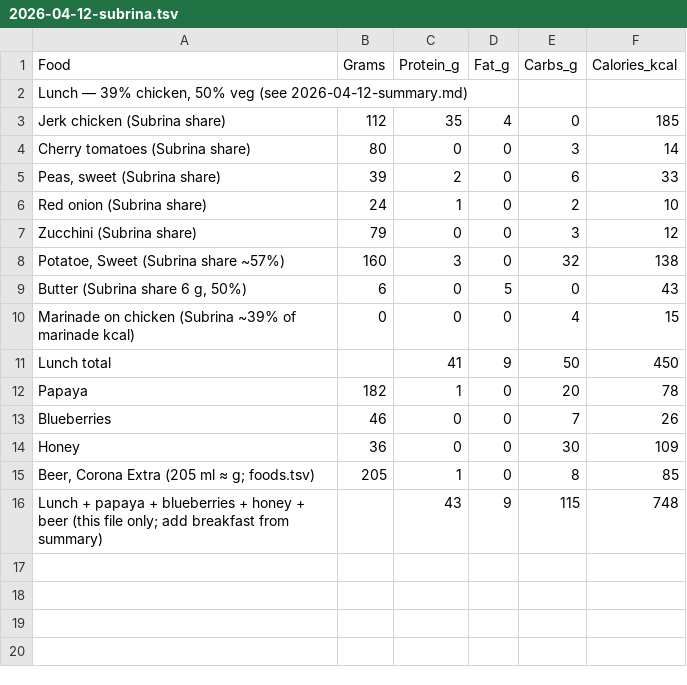
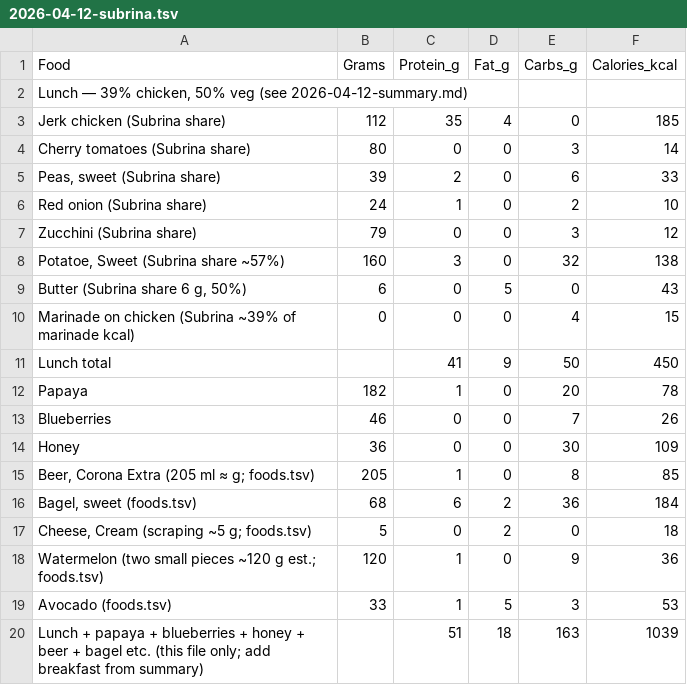
Before and after one commit to eliotmuirgrid/chameleon, a TSV file: cpp/tracker/2026-04-12-subrina.tsv, drawn as a sheet; removed rows and columns are numbered as before the commit, all else as after; the diff names each change by its address in the sheet, - before the commit and + after, or states it on an @@ line.

```diff
--- a/cpp/tracker/2026-04-12-subrina.tsv
+++ b/cpp/tracker/2026-04-12-subrina.tsv
-row 16: Lunch + papaya + blueberries + honey + beer (this file only; add breakfast from summary) |  | 43 | 9 | 115 | 748
+row 16: Bagel, sweet (foods.tsv) | 68 | 6 | 2 | 36 | 184
+row 17: Cheese, Cream (scraping ~5 g; foods.tsv) | 5 | 0 | 2 | 0 | 18
+row 18: Watermelon (two small pieces ~120 g est.; foods.tsv) | 120 | 1 | 0 | 9 | 36
+row 19: Avocado (foods.tsv) | 33 | 1 | 5 | 3 | 53
+row 20: Lunch + papaya + blueberries + honey + beer + bagel etc. (this file only; add breakfast from summary) |  | 51 | 18 | 163 | 1039
```
Also changed, not shown: cpp/tracker/2026-04-12.tsv, cpp/tracker/foods.tsv, 1 other file.
